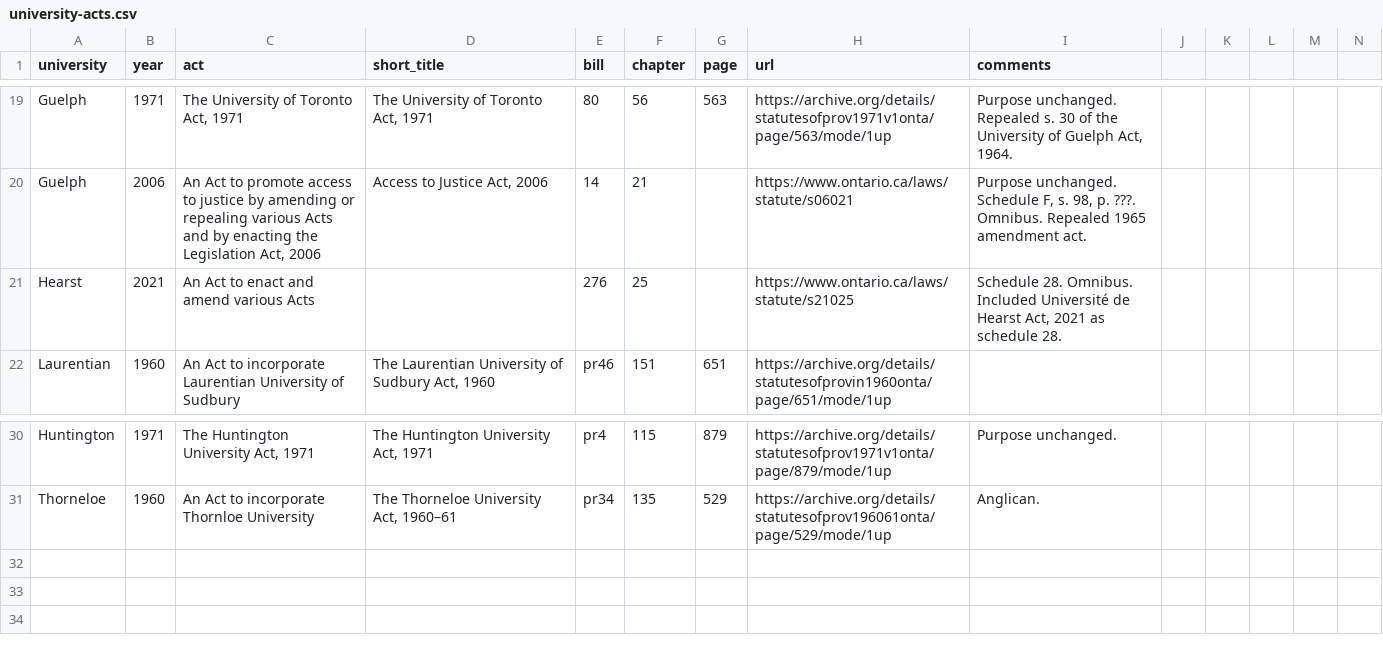
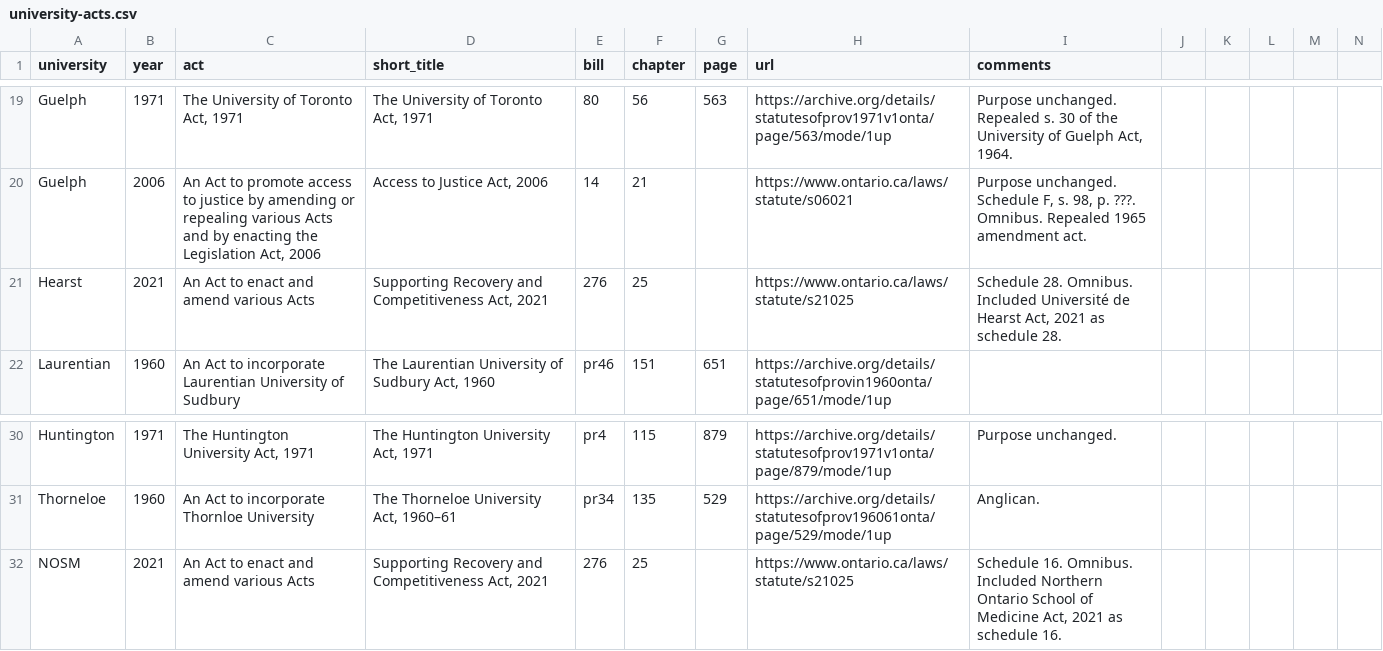
Before and after one commit to lchski/university-acts, a CSV file: data/source/university-acts.csv, drawn as a sheet; only a part is shown, gaps mark what is left out; rows hold the shown columns only; the diff names each change by its address in the sheet, - before the commit and + after, or states it on an @@ line.

Commit message:
add NOSM

```diff
--- a/data/source/university-acts.csv
+++ b/data/source/university-acts.csv
-D21 (short_title): (empty)
+D21 (short_title): Supporting Recovery and Competitiveness Act, 2021
+row 32: NOSM | 2021 | An Act to enact and amend various Acts | Supporting Recovery and Competitiveness Act, 2021 | 276 | 25 |  | https://www.ontario.ca/laws/statute/s21025 | Schedule 16. Omnibus. Included Northern Ontario School of Medicine Act, 2021 as schedule 16.
```
Also changed, not shown: data/source/purposes.csv, data/source/universities.csv.
